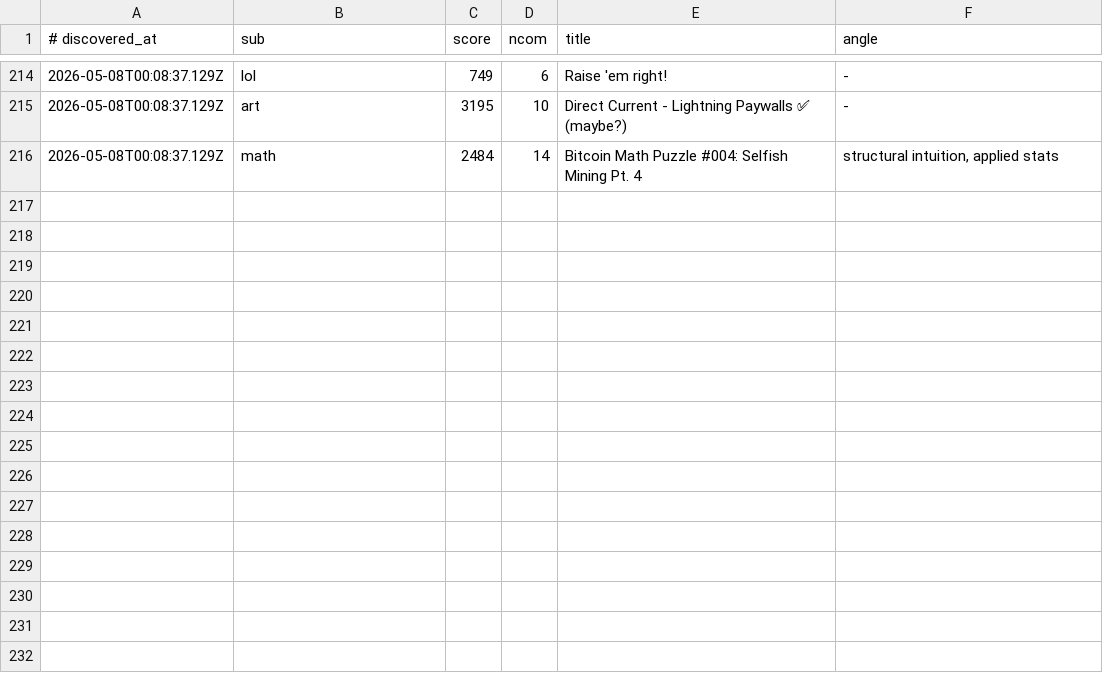
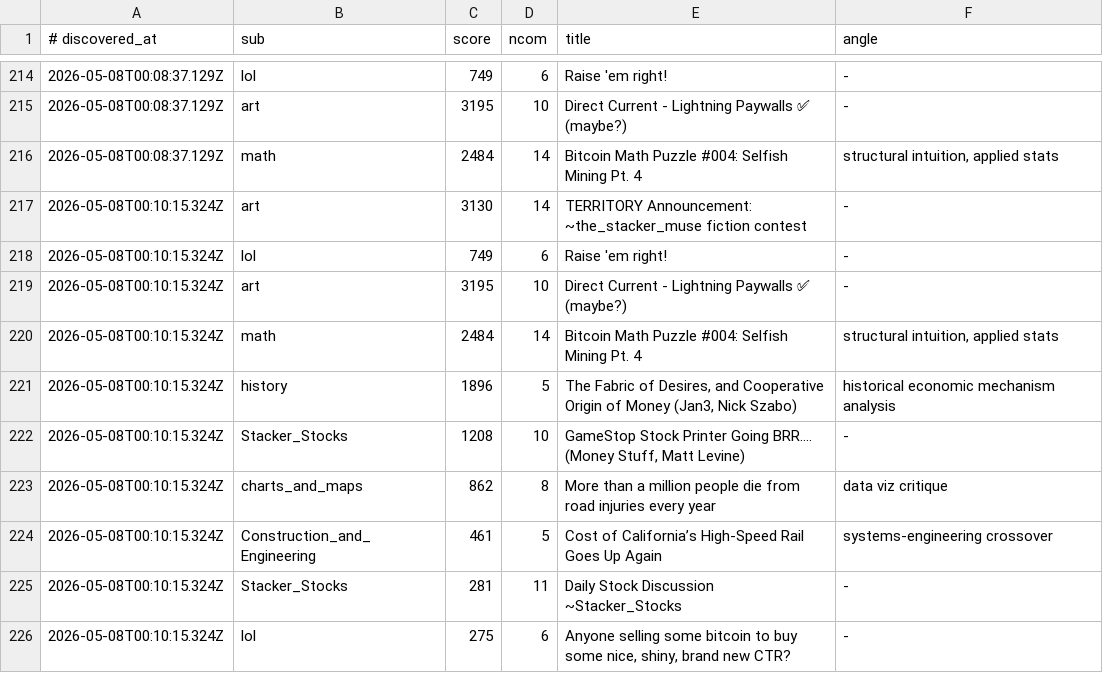
Before and after one commit to szamaniai/sn-monetization-runtime, a TSV file: data/sn_targets_accumulated/self_post_opportunities.tsv, drawn as a sheet; only a part is shown, gaps mark what is left out; the diff names each change by its address in the sheet, - before the commit and + after, or states it on an @@ line.

```diff
--- a/data/sn_targets_accumulated/self_post_opportunities.tsv
+++ b/data/sn_targets_accumulated/self_post_opportunities.tsv
+row 217: 2026-05-08T00:10:15.324Z | art | 3130 | 14 | TERRITORY Announcement: ~the_stacker_muse fiction contest | -
+row 218: 2026-05-08T00:10:15.324Z | lol | 749 | 6 | Raise 'em right! | -
+row 219: 2026-05-08T00:10:15.324Z | art | 3195 | 10 | Direct Current - Lightning Paywalls ✅ (maybe?) | -
+row 220: 2026-05-08T00:10:15.324Z | math | 2484 | 14 | Bitcoin Math Puzzle #004: Selfish Mining Pt. 4 | structural intuition, applied stats
+row 221: 2026-05-08T00:10:15.324Z | history | 1896 | 5 | The Fabric of Desires, and Cooperative Origin of Money (Jan3, Nick Szabo) | historical economic mechanism analysis
+row 222: 2026-05-08T00:10:15.324Z | Stacker_Stocks | 1208 | 10 | GameStop Stock Printer Going BRR.... (Money Stuff, Matt Levine) | -
+row 223: 2026-05-08T00:10:15.324Z | charts_and_maps | 862 | 8 | More than a million people die from road injuries every year | data viz critique
+row 224: 2026-05-08T00:10:15.324Z | Construction_and_Engineering | 461 | 5 | Cost of California’s High-Speed Rail Goes Up Again | systems-engineering crossover
+row 225: 2026-05-08T00:10:15.324Z | Stacker_Stocks | 281 | 11 | Daily Stock Discussion ~Stacker_Stocks | -
+row 226: 2026-05-08T00:10:15.324Z | lol | 275 | 6 | Anyone selling some bitcoin to buy some nice, shiny, brand new CTR? | -
```
Also changed, not shown: data/sn_targets_accumulated/all_signals.tsv, 2 other files.
